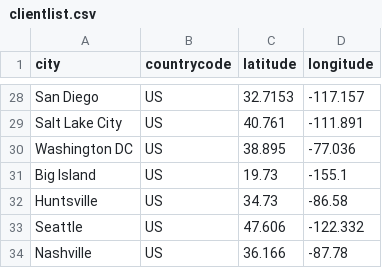
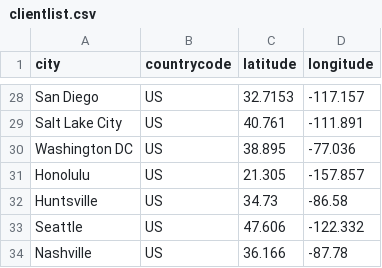
Before and after one commit to chocolay/chocolay.github.io, a CSV file: postapps/clientfile/data/clientlist.csv, drawn as a sheet; only a part is shown, gaps mark what is left out.

Commit message:
Update clientlist.csv

```diff
--- a/postapps/clientfile/data/clientlist.csv
+++ b/postapps/clientfile/data/clientlist.csv
@@ -30,3 +30,3 @@ Salt Lake City,US,40.761,-111.891
 Washington DC,US,38.895,-77.036
-Big Island,US,19.73,-155.1
+Honolulu,US,21.305,-157.857
 Huntsville,US,34.73,-86.58
```
